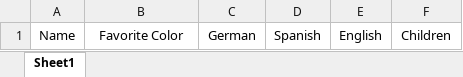
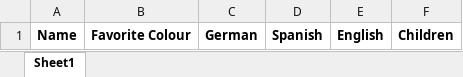
Before and after one commit to RyanAScott/Python-Excel-Data-Entry-GUI, an Excel workbook: Excel Data Entry GUI/Data_Entry.xlsx, sheet Sheet1, drawn as a sheet; values as stored, in another font and other column widths than the file's, no borders; the diff names each change by its address in the sheet, - before the commit and + after, or states it on an @@ line.

```diff
--- a/Excel Data Entry GUI/Data_Entry.xlsx (sheet Sheet1)
+++ b/Excel Data Entry GUI/Data_Entry.xlsx (sheet Sheet1)
-A1:F1 bold: off
+A1:F1 bold: on
-B1: Favorite Color
+B1: Favorite Colour
```
Also changed, not shown: 1 other file.
